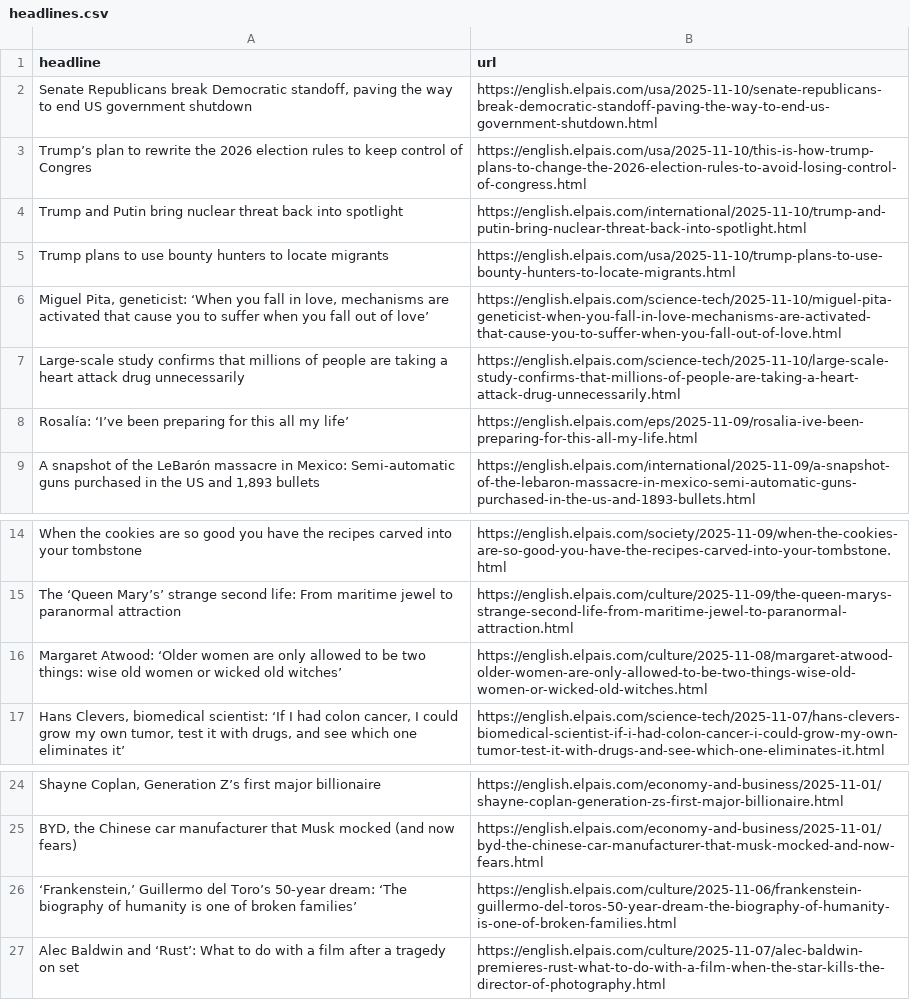
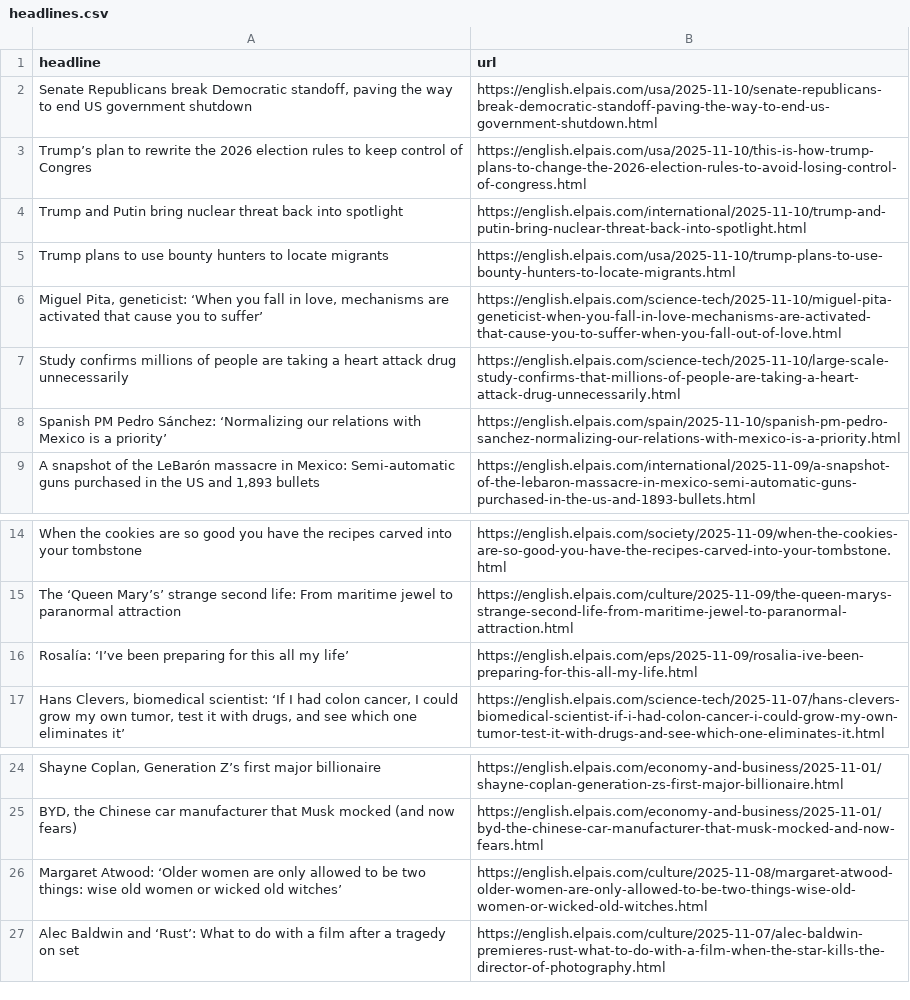
Before and after one commit to LisaMEckardt/el-pais-autoscraper, a CSV file: headlines.csv, drawn as a sheet; only a part is shown, gaps mark what is left out; removed rows and columns are numbered as before the commit, all else as after; the diff names each change by its address in the sheet, - before the commit and + after, or states it on an @@ line.

```diff
--- a/headlines.csv
+++ b/headlines.csv
-A6 (headline): …you to suffer when you fall out of love’
+A6 (headline): …you to suffer’
-A7 (headline): Large-scale study confirms that millions of…
+A7 (headline): Study confirms millions of…
+row 8: Spanish PM Pedro Sánchez: ‘Normalizing our relations with Mexico is a priority’ | https://english.elpais.com/spain/2025-11-10/spanish-pm-pedro-sanchez-normalizing-our-relations-with-mexico-is-a-priority.html
@@ row 8 moved to row 16: Rosalía: ‘I’ve been preparing for this a… @@
-row 26: ‘Frankenstein,’ Guillermo del Toro’s 50-year dream: ‘The biography of humanity is one of broken families’ | https://english.elpais.com/culture/2025-11-06/frankenstein-guillermo-del-toros-50-year-dream-the-biography-of-humanity-is-one-of-broken-families.html
@@ row 16 moved to row 26: Margaret Atwood: ‘Older women are only a… @@
```
